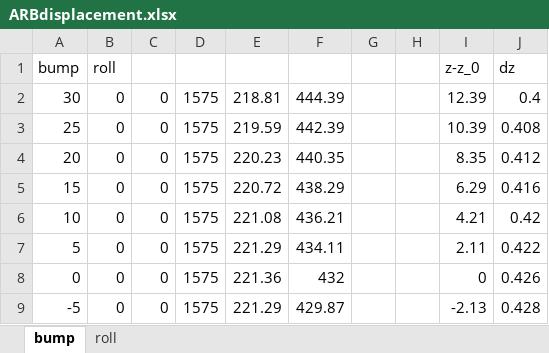
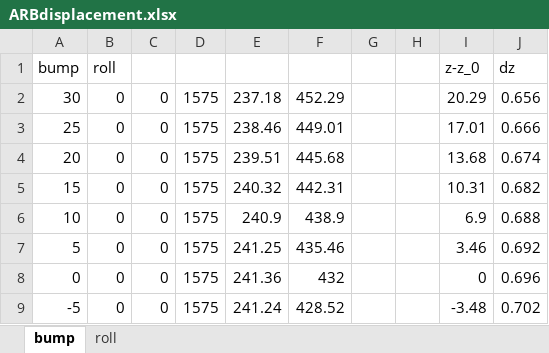
Before and after one commit to EOSCogniton/STUF-2020, an Excel workbook: SU_Suspension/00_configurations points LAS/Invictus_3421/ARBdisplacement.xlsx, sheet bump, drawn as a sheet; only a part is shown; values as stored, in another font and other column widths than the file's, no borders; the diff covers the shown part only; the diff names each change by its address in the sheet, - before the commit and + after, or states it on an @@ line.

Commit message:
SU plot bump  LAS

```diff
--- a/SU_Suspension/00_configurations points LAS/Invictus_3421/ARBdisplacement.xlsx (sheet bump)
+++ b/SU_Suspension/00_configurations points LAS/Invictus_3421/ARBdisplacement.xlsx (sheet bump)
-E2: 218.81
+E2: 237.18
-F2: 444.39
+F2: 452.29
-I2: 12.39
+I2: 20.29
-J2: 0.4
+J2: 0.656
-E3: 219.59
+E3: 238.46
-F3: 442.39
+F3: 449.01
-I3: 10.39
+I3: 17.01
-J3: 0.408
+J3: 0.666
-E4: 220.23
+E4: 239.51
-F4: 440.35
+F4: 445.68
-I4: 8.35
+I4: 13.68
-J4: 0.412
+J4: 0.674
-E5: 220.72
+E5: 240.32
-F5: 438.29
+F5: 442.31
-I5: 6.29
+I5: 10.31
-J5: 0.416
+J5: 0.682
-E6: 221.08
+E6: 240.9
-F6: 436.21
+F6: 438.9
-I6: 4.21
+I6: 6.9
-J6: 0.42
+J6: 0.688
-E7: 221.29
+E7: 241.25
-F7: 434.11
+F7: 435.46
-I7: 2.11
+I7: 3.46
-J7: 0.422
+J7: 0.692
-E8: 221.36
+E8: 241.36
-J8: 0.426
+J8: 0.696
-E9: 221.29
+E9: 241.24
-F9: 429.87
+F9: 428.52
-I9: -2.13
+I9: -3.48
-J9: 0.428
+J9: 0.702
```
Also changed, not shown: 4 removed rows and 45 edited cells elsewhere in this sheet, 4 other files.
